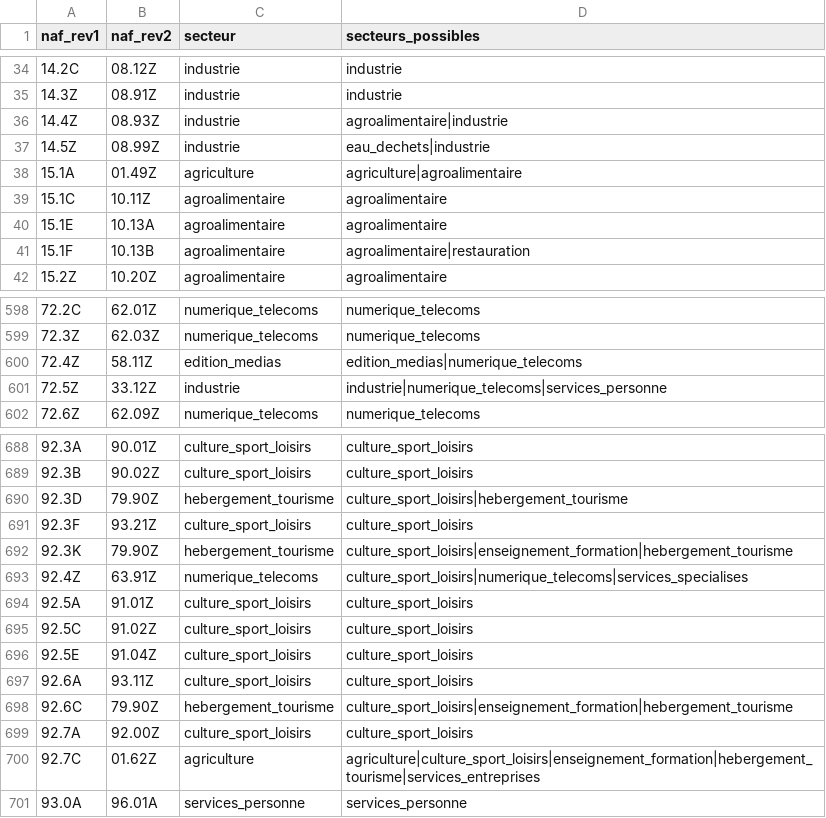
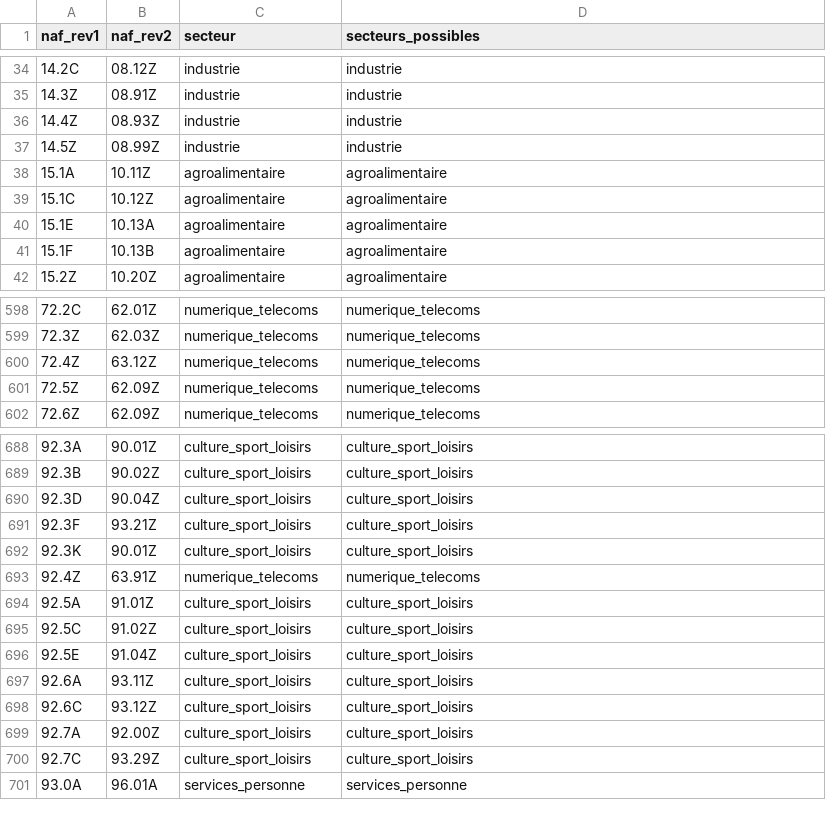
Before and after one commit to will383842/axion-crm-pro, a CSV file: backend/resources/referentiels/naf_rev1_vers_rev2.csv, drawn as a sheet; only a part is shown, gaps mark what is left out; the diff covers the shown part only.

```diff
--- a/backend/resources/referentiels/naf_rev1_vers_rev2.csv
+++ b/backend/resources/referentiels/naf_rev1_vers_rev2.csv
@@ -35,8 +35,8 @@ naf_rev1,naf_rev2,secteur,secteurs_possibles
 14.3Z,08.91Z,industrie,industrie
-14.4Z,08.93Z,industrie,agroalimentaire|industrie
-14.5Z,08.99Z,industrie,eau_dechets|industrie
-15.1A,01.49Z,agriculture,agriculture|agroalimentaire
-15.1C,10.11Z,agroalimentaire,agroalimentaire
+14.4Z,08.93Z,industrie,industrie
+14.5Z,08.99Z,industrie,industrie
+15.1A,10.11Z,agroalimentaire,agroalimentaire
+15.1C,10.12Z,agroalimentaire,agroalimentaire
 15.1E,10.13A,agroalimentaire,agroalimentaire
-15.1F,10.13B,agroalimentaire,agroalimentaire|restauration
+15.1F,10.13B,agroalimentaire,agroalimentaire
 15.2Z,10.20Z,agroalimentaire,agroalimentaire
@@ -599,4 +599,4 @@ naf_rev1,naf_rev2,secteur,secteurs_possibles
 72.3Z,62.03Z,numerique_telecoms,numerique_telecoms
-72.4Z,58.11Z,edition_medias,edition_medias|numerique_telecoms
-72.5Z,33.12Z,industrie,industrie|numerique_telecoms|services_personne
+72.4Z,63.12Z,numerique_telecoms,numerique_telecoms
+72.5Z,62.09Z,numerique_telecoms,numerique_telecoms
 72.6Z,62.09Z,numerique_telecoms,numerique_telecoms
@@ -689,6 +689,6 @@ naf_rev1,naf_rev2,secteur,secteurs_possibles
 92.3B,90.02Z,culture_sport_loisirs,culture_sport_loisirs
-92.3D,79.90Z,hebergement_tourisme,culture_sport_loisirs|hebergement_tourisme
+92.3D,90.04Z,culture_sport_loisirs,culture_sport_loisirs
 92.3F,93.21Z,culture_sport_loisirs,culture_sport_loisirs
-92.3K,79.90Z,hebergement_tourisme,culture_sport_loisirs|enseignement_formation|hebergement_tourisme
-92.4Z,63.91Z,numerique_telecoms,culture_sport_loisirs|numerique_telecoms|services_specialises
+92.3K,90.01Z,culture_sport_loisirs,culture_sport_loisirs
+92.4Z,63.91Z,numerique_telecoms,numerique_telecoms
 92.5A,91.01Z,culture_sport_loisirs,culture_sport_loisirs
@@ -697,5 +697,5 @@ naf_rev1,naf_rev2,secteur,secteurs_possibles
 92.6A,93.11Z,culture_sport_loisirs,culture_sport_loisirs
-92.6C,79.90Z,hebergement_tourisme,culture_sport_loisirs|enseignement_formation|hebergement_tourisme
+92.6C,93.12Z,culture_sport_loisirs,culture_sport_loisirs
 92.7A,92.00Z,culture_sport_loisirs,culture_sport_loisirs
-92.7C,01.62Z,agriculture,agriculture|culture_sport_loisirs|enseignement_formation|hebergement_tourisme|services_entreprises
+92.7C,93.29Z,culture_sport_loisirs,culture_sport_loisirs
 93.0A,96.01A,services_personne,services_personne
```
Also changed, not shown: 131 edited cells elsewhere in this file, backend/resources/referentiels/naf_rev1_divisions.csv, backend/resources/referentiels/naf_rev1_groupes.csv, 5 other files.
